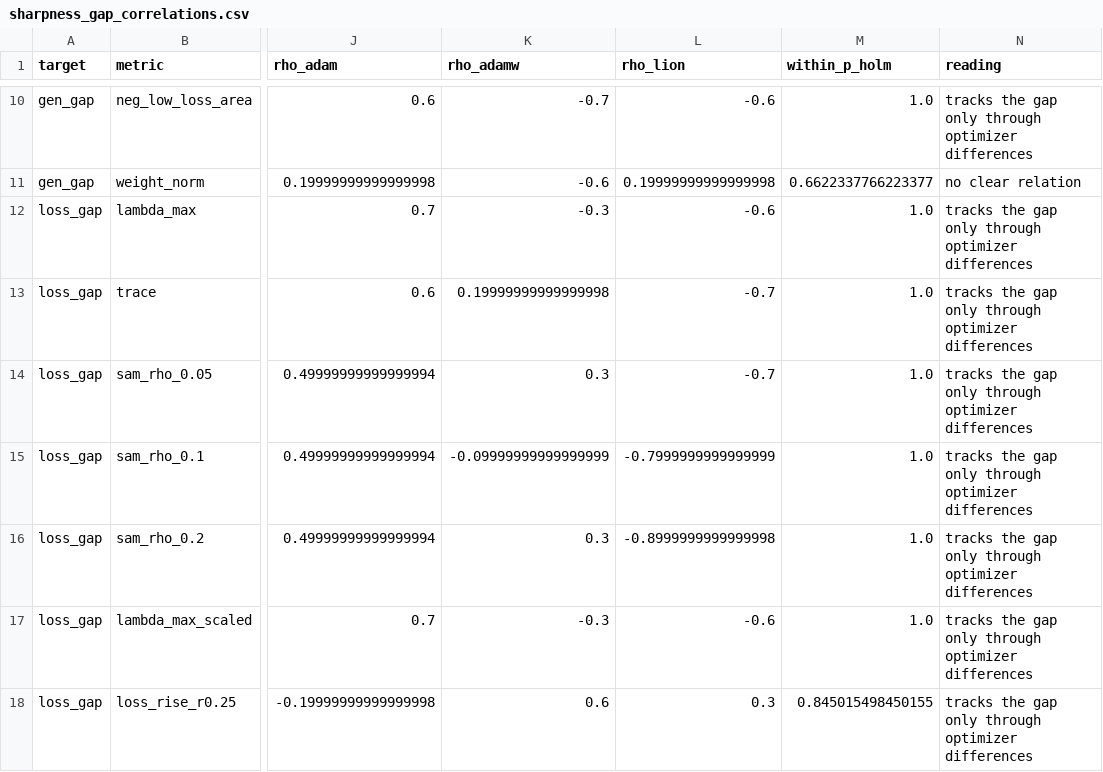
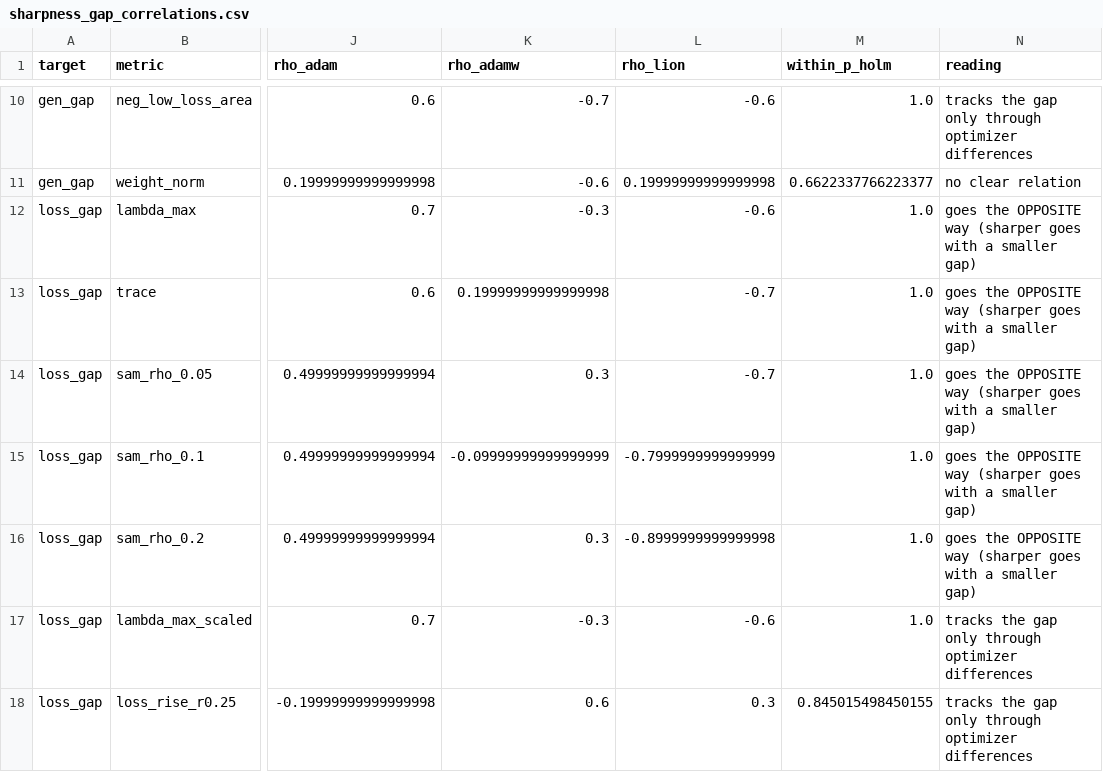
Before and after one commit to UddipanR/optimizer-loss-landscape-study, a CSV file: logs/sharpness_gap_correlations.csv, drawn as a sheet; only a part is shown, gaps mark what is left out; the diff names each change by its address in the sheet, - before the commit and + after, or states it on an @@ line.

Commit message:
Step 9: sharpness vs generalization correlations, rank agreement, pairwise tests and figures

```diff
--- a/logs/sharpness_gap_correlations.csv
+++ b/logs/sharpness_gap_correlations.csv
-N12:N16 (reading): tracks the gap only through optimizer differences
+N12:N16 (reading): goes the OPPOSITE way (sharper goes with a smaller gap)
```
